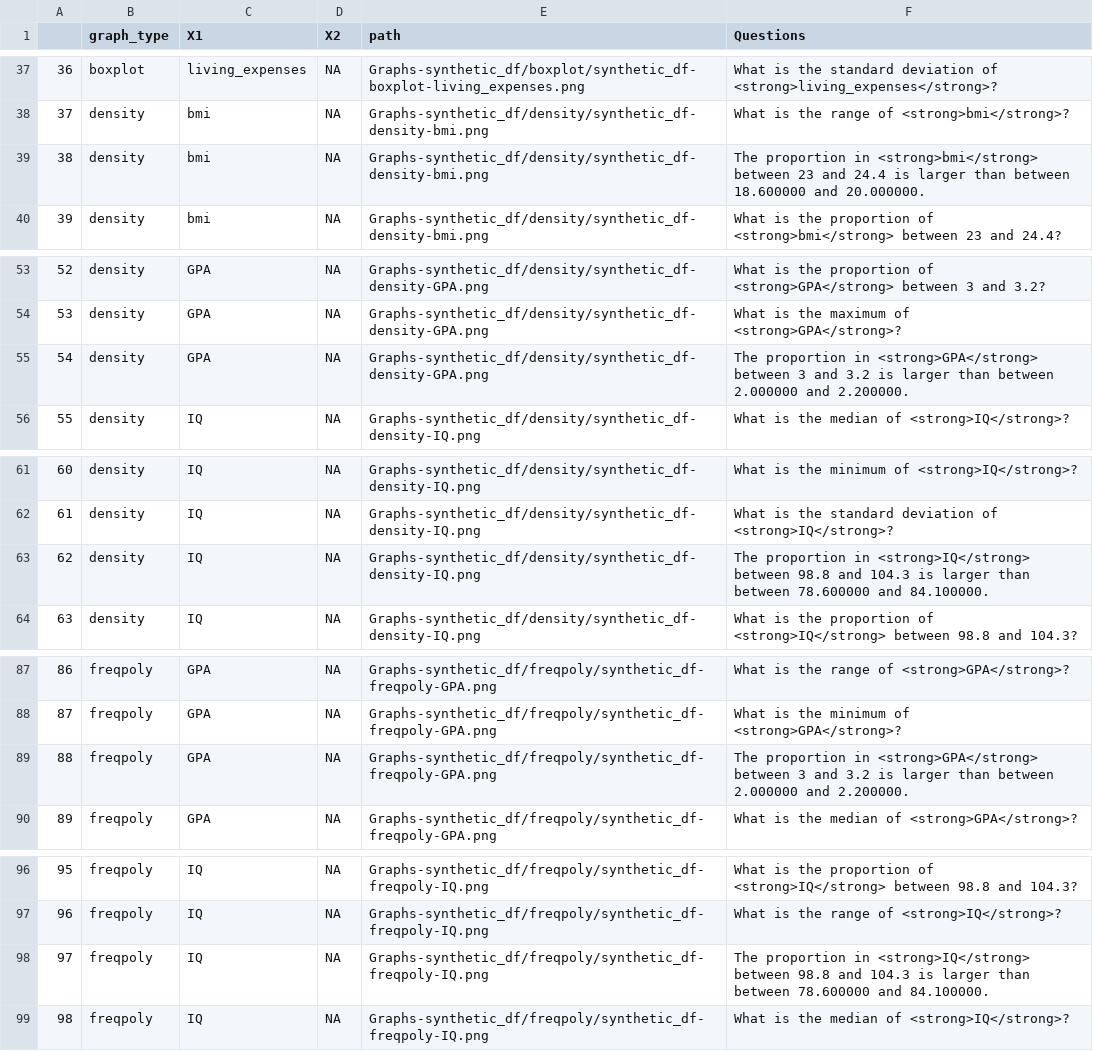
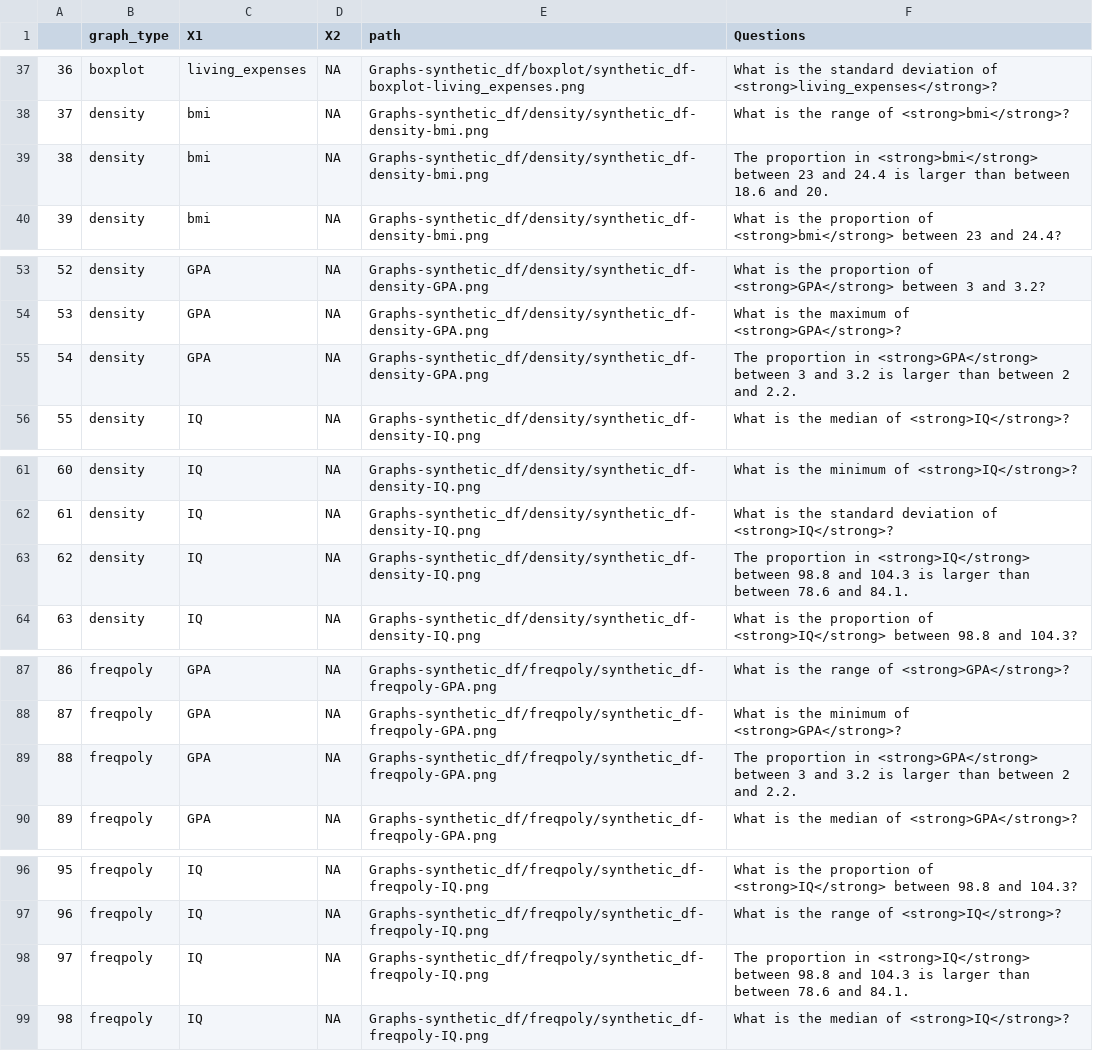
Before and after one commit to cogtoolslab/data-visualization-generator_psyc199-sp22, a CSV file: analysis/Questions-synthetic_df.csv, drawn as a sheet; only a part is shown, gaps mark what is left out; the diff covers the shown part only.

```diff
--- a/analysis/Questions-synthetic_df.csv
+++ b/analysis/Questions-synthetic_df.csv
@@ -38,3 +38,3 @@
 "37","density","bmi",NA,"Graphs-synthetic_df/density/synthetic_df-density-bmi.png","What is the range of <strong>bmi</strong>?"
-"38","density","bmi",NA,"Graphs-synthetic_df/density/synthetic_df-density-bmi.png","The proportion in <strong>bmi</strong> between 23 and 24.4 is larger than between 18.600000 and 20.000000."
+"38","density","bmi",NA,"Graphs-synthetic_df/density/synthetic_df-density-bmi.png","The proportion in <strong>bmi</strong> between 23 and 24.4 is larger than between 18.6 and 20."
 "39","density","bmi",NA,"Graphs-synthetic_df/density/synthetic_df-density-bmi.png","What is the proportion of <strong>bmi</strong> between 23 and 24.4?"
@@ -54,3 +54,3 @@
 "53","density","GPA",NA,"Graphs-synthetic_df/density/synthetic_df-density-GPA.png","What is the maximum of <strong>GPA</strong>?"
-"54","density","GPA",NA,"Graphs-synthetic_df/density/synthetic_df-density-GPA.png","The proportion in <strong>GPA</strong> between 3 and 3.2 is larger than between 2.000000 and 2.200000."
+"54","density","GPA",NA,"Graphs-synthetic_df/density/synthetic_df-density-GPA.png","The proportion in <strong>GPA</strong> between 3 and 3.2 is larger than between 2 and 2.2."
 "55","density","IQ",NA,"Graphs-synthetic_df/density/synthetic_df-density-IQ.png","What is the median of <strong>IQ</strong>?"
@@ -62,3 +62,3 @@
 "61","density","IQ",NA,"Graphs-synthetic_df/density/synthetic_df-density-IQ.png","What is the standard deviation of <strong>IQ</strong>?"
-"62","density","IQ",NA,"Graphs-synthetic_df/density/synthetic_df-density-IQ.png","The proportion in <strong>IQ</strong> between 98.8 and 104.3 is larger than between 78.600000 and 84.100000."
+"62","density","IQ",NA,"Graphs-synthetic_df/density/synthetic_df-density-IQ.png","The proportion in <strong>IQ</strong> between 98.8 and 104.3 is larger than between 78.6 and 84.1."
 "63","density","IQ",NA,"Graphs-synthetic_df/density/synthetic_df-density-IQ.png","What is the proportion of <strong>IQ</strong> between 98.8 and 104.3?"
@@ -88,3 +88,3 @@
 "87","freqpoly","GPA",NA,"Graphs-synthetic_df/freqpoly/synthetic_df-freqpoly-GPA.png","What is the minimum of <strong>GPA</strong>?"
-"88","freqpoly","GPA",NA,"Graphs-synthetic_df/freqpoly/synthetic_df-freqpoly-GPA.png","The proportion in <strong>GPA</strong> between 3 and 3.2 is larger than between 2.000000 and 2.200000."
+"88","freqpoly","GPA",NA,"Graphs-synthetic_df/freqpoly/synthetic_df-freqpoly-GPA.png","The proportion in <strong>GPA</strong> between 3 and 3.2 is larger than between 2 and 2.2."
 "89","freqpoly","GPA",NA,"Graphs-synthetic_df/freqpoly/synthetic_df-freqpoly-GPA.png","What is the median of <strong>GPA</strong>?"
@@ -97,3 +97,3 @@
 "96","freqpoly","IQ",NA,"Graphs-synthetic_df/freqpoly/synthetic_df-freqpoly-IQ.png","What is the range of <strong>IQ</strong>?"
-"97","freqpoly","IQ",NA,"Graphs-synthetic_df/freqpoly/synthetic_df-freqpoly-IQ.png","The proportion in <strong>IQ</strong> between 98.8 and 104.3 is larger than between 78.600000 and 84.100000."
+"97","freqpoly","IQ",NA,"Graphs-synthetic_df/freqpoly/synthetic_df-freqpoly-IQ.png","The proportion in <strong>IQ</strong> between 98.8 and 104.3 is larger than between 78.6 and 84.1."
 "98","freqpoly","IQ",NA,"Graphs-synthetic_df/freqpoly/synthetic_df-freqpoly-IQ.png","What is the median of <strong>IQ</strong>?"
```
Also changed, not shown: 15 edited cells elsewhere in this file, 1 other file.
